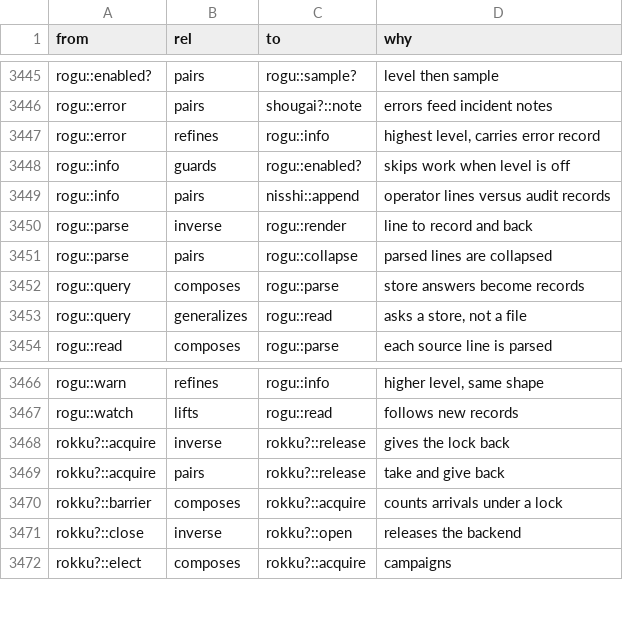
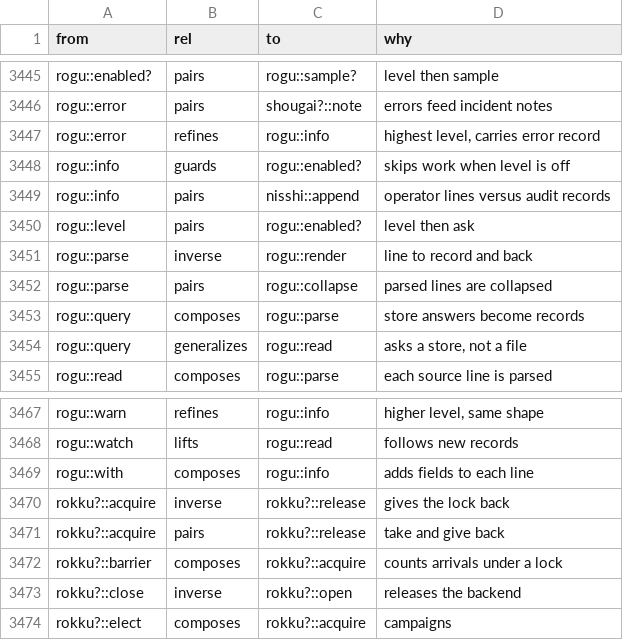
Before and after one commit to pleme-io/blue, a TSV file: docs/verbs/merged/edges.tsv, drawn as a sheet; only a part is shown, gaps mark what is left out.

```diff
--- a/docs/verbs/merged/edges.tsv
+++ b/docs/verbs/merged/edges.tsv
@@ -3449,2 +3449,3 @@ rogu::info	guards	rogu::enabled?	skips work when level is off
 rogu::info	pairs	nisshi::append	operator lines versus audit records
+rogu::level	pairs	rogu::enabled?	level then ask
 rogu::parse	inverse	rogu::render	line to record and back
@@ -3467,2 +3468,3 @@ rogu::warn	refines	rogu::info	higher level, same shape
 rogu::watch	lifts	rogu::read	follows new records
+rogu::with	composes	rogu::info	adds fields to each line
 rokku?::acquire	inverse	rokku?::release	gives the lock back
```
Also changed, not shown: docs/verbs/contracts.tsv, docs/verbs/merged/verbs.tsv, 9 other files.
